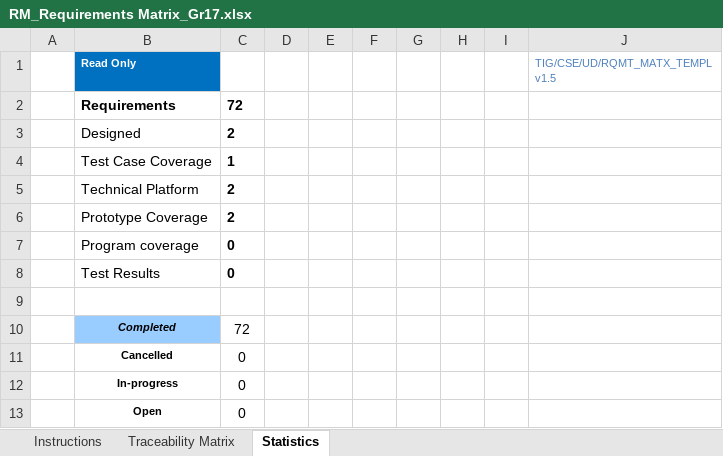
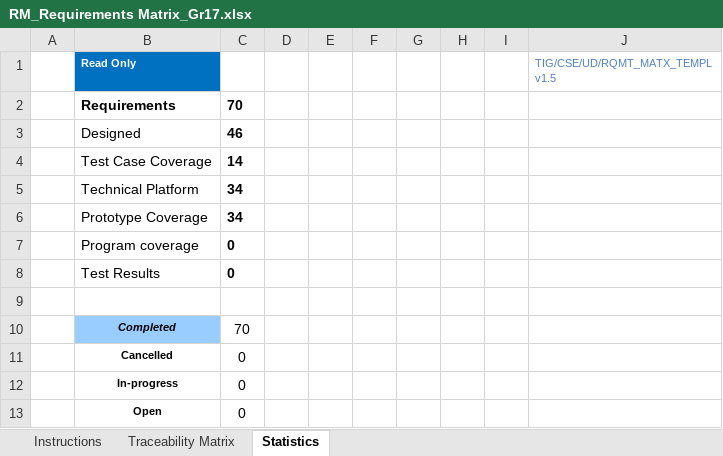
Before and after one commit to dhirajksharma/collabchain, an Excel workbook: Documents/Deliverables/RM/RM_Requirements Matrix_Gr17.xlsx, sheet Statistics, drawn as a sheet; values as stored, in another font and other column widths than the file's, no borders; charts and pictures and conditional formats not drawn; the diff names each change by its address in the sheet, - before the commit and + after, or states it on an @@ line.

```diff
--- a/Documents/Deliverables/RM/RM_Requirements Matrix_Gr17.xlsx (sheet Statistics)
+++ b/Documents/Deliverables/RM/RM_Requirements Matrix_Gr17.xlsx (sheet Statistics)
-C2: 72
+C2: 70
-C3: 2
+C3: 46
-C4: 1
+C4: 14
-C5:C6: 2
+C5:C6: 34
-C10: 72
+C10: 70
```
Also changed, not shown: sheet Traceability Matrix, charts or pictures, 30 other files.
